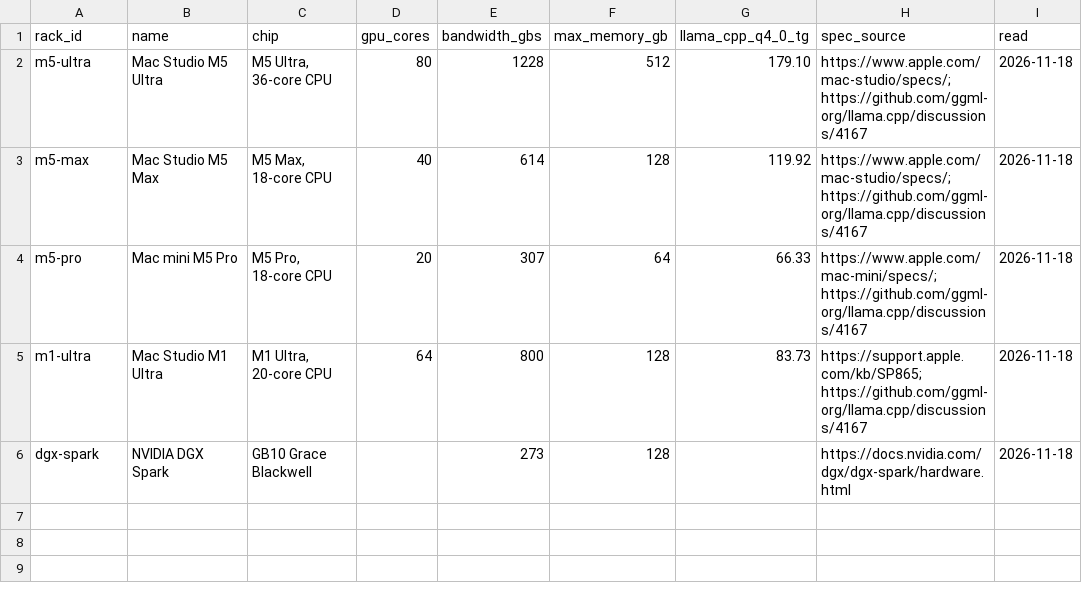
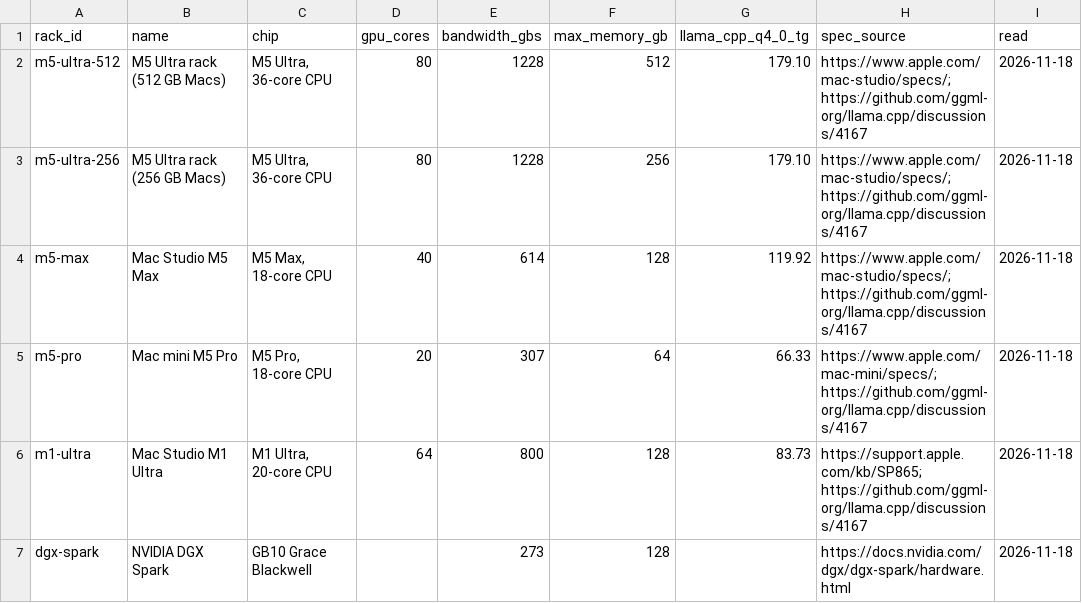
Before and after one commit to maxgerashenko/LLMeter, a CSV file: data/racks-2026-11-18.csv, drawn as a sheet.

```diff
--- a/data/racks-2026-11-18.csv
+++ b/data/racks-2026-11-18.csv
@@ -1,3 +1,4 @@
 rack_id,name,chip,gpu_cores,bandwidth_gbs,max_memory_gb,llama_cpp_q4_0_tg,spec_source,read
-m5-ultra,Mac Studio M5 Ultra,"M5 Ultra, 36-core CPU",80,1228,512,179.10,https://www.apple.com/mac-studio/specs/; https://github.com/ggml-org/llama.cpp/discussions/4167,2026-11-18
+m5-ultra-512,M5 Ultra rack (512 GB Macs),"M5 Ultra, 36-core CPU",80,1228,512,179.10,https://www.apple.com/mac-studio/specs/; https://github.com/ggml-org/llama.cpp/discussions/4167,2026-11-18
+m5-ultra-256,M5 Ultra rack (256 GB Macs),"M5 Ultra, 36-core CPU",80,1228,256,179.10,https://www.apple.com/mac-studio/specs/; https://github.com/ggml-org/llama.cpp/discussions/4167,2026-11-18
 m5-max,Mac Studio M5 Max,"M5 Max, 18-core CPU",40,614,128,119.92,https://www.apple.com/mac-studio/specs/; https://github.com/ggml-org/llama.cpp/discussions/4167,2026-11-18
```
Also changed, not shown: data/rack-speed-2026-11-18.csv, docs/data/rack-speed-2026-11-18.csv, 4 other files.
